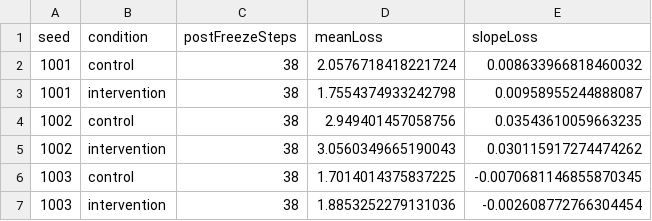
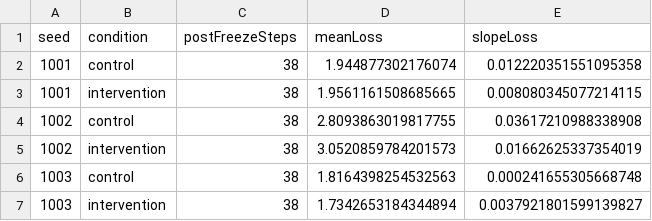
Before and after one commit to SakkarinKt/janus-chrysalis, a CSV file: artifacts/2026-08-12-arm-a-instrument-validation/results.summary.csv, drawn as a sheet.

```diff
--- a/artifacts/2026-08-12-arm-a-instrument-validation/results.summary.csv
+++ b/artifacts/2026-08-12-arm-a-instrument-validation/results.summary.csv
@@ -1,7 +1,7 @@
 seed,condition,postFreezeSteps,meanLoss,slopeLoss
-1001,control,38,2.0576718418221724,0.008633966818460032
-1001,intervention,38,1.7554374933242798,0.00958955244888087
-1002,control,38,2.949401457058756,0.03543610059663235
-1002,intervention,38,3.0560349665190043,0.030115917274474262
-1003,control,38,1.7014014375837225,-0.0070681146855870345
-1003,intervention,38,1.8853252279131036,-0.002608772766304454
+1001,control,38,1.944877302176074,0.012220351551095358
+1001,intervention,38,1.9561161508685665,0.008080345077214115
+1002,control,38,2.8093863019817755,0.03617210988338908
+1002,intervention,38,3.0520859784201573,0.01662625337354019
+1003,control,38,1.8164398254532563,0.000241655305668748
+1003,intervention,38,1.7342653184344894,0.0037921801599139827
```
Also changed, not shown: 7 other files.
